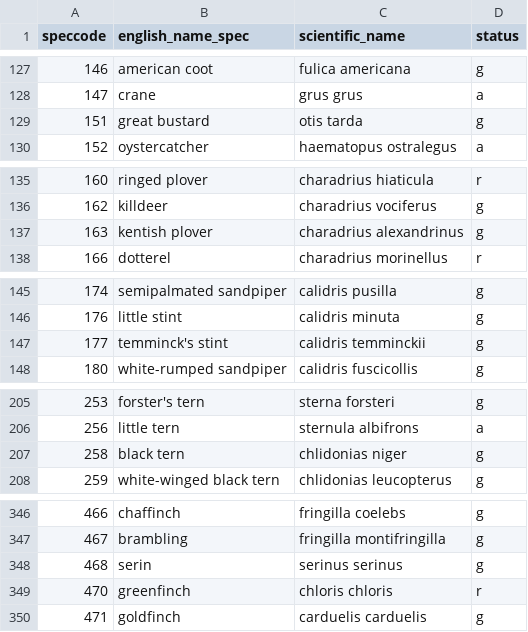
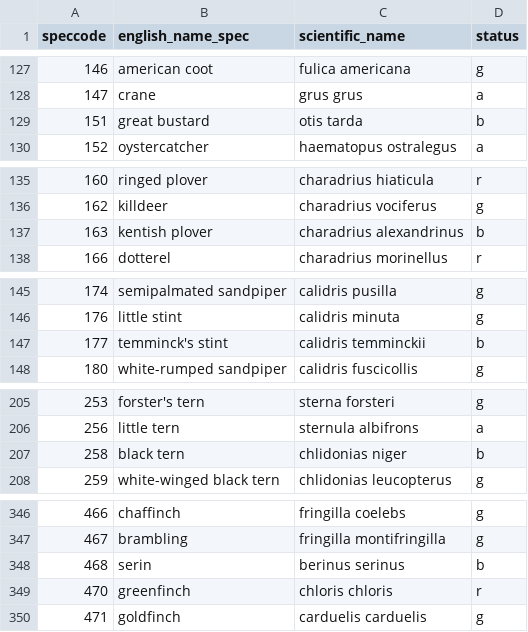
Before and after one commit to sjb296/bird-status-neural-networks, a CSV file: data/conservation/conservation_status_final.csv, drawn as a sheet; only a part is shown, gaps mark what is left out; the diff covers the shown part only.

Commit message:
Added former breeding species (b for black list)

```diff
--- a/data/conservation/conservation_status_final.csv
+++ b/data/conservation/conservation_status_final.csv
@@ -128,3 +128,3 @@ speccode,english_name_spec,scientific_name,status
 147,crane,grus grus,a
-151,great bustard,otis tarda,g
+151,great bustard,otis tarda,b
 152,oystercatcher,haematopus ostralegus,a
@@ -136,3 +136,3 @@ speccode,english_name_spec,scientific_name,status
 162,killdeer,charadrius vociferus,g
-163,kentish plover,charadrius alexandrinus,g
+163,kentish plover,charadrius alexandrinus,b
 166,dotterel,charadrius morinellus,r
@@ -146,3 +146,3 @@ speccode,english_name_spec,scientific_name,status
 176,little stint,calidris minuta,g
-177,temminck's stint,calidris temminckii,g
+177,temminck's stint,calidris temminckii,b
 180,white-rumped sandpiper,calidris fuscicollis,g
@@ -206,3 +206,3 @@ speccode,english_name_spec,scientific_name,status
 256,little tern,sternula albifrons,a
-258,black tern,chlidonias niger,g
+258,black tern,chlidonias niger,b
 259,white-winged black tern,chlidonias leucopterus,g
@@ -347,3 +347,3 @@ speccode,english_name_spec,scientific_name,status
 467,brambling,fringilla montifringilla,g
-468,serin,serinus serinus,g
+468,serin,berinus serinus,b
 470,greenfinch,chloris chloris,r
```
Also changed, not shown: 3 edited cells elsewhere in this file.
